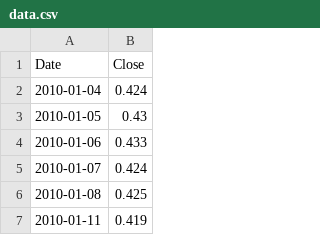
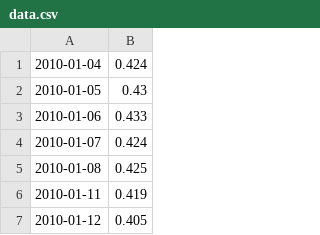
Before and after one commit to DominikDanek/Nvidia-Stock-Price-Neural-Network, a CSV file: data.csv, drawn as a sheet; only a part is shown; the shorter side is filled out with more unchanged rows; the diff names each change by its address in the sheet, - before the commit and + after, or states it on an @@ line.

Commit message:
fixing more bugs/ getting rid of data.csv header

```diff
--- a/data.csv
+++ b/data.csv
-row 1: Date | Close
```
Also changed, not shown: 1 other file.
